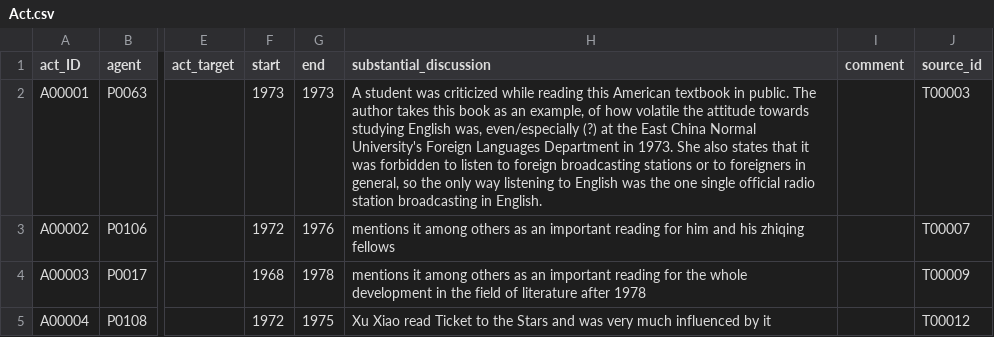
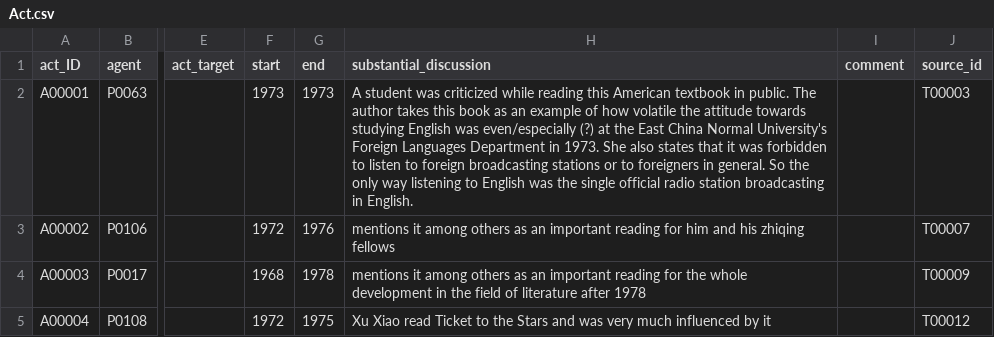
Before and after one commit to readchina/ReadAct, a CSV file: data/Act.csv, drawn as a sheet; only a part is shown, gaps mark what is left out; the diff names each change by its address in the sheet, - before the commit and + after, or states it on an @@ line.

Commit message:
death by comma

```diff
--- a/data/Act.csv
+++ b/data/Act.csv
-H2 (substantial_discussion): …as an example, of how volatile the attitude towards studying English was, even/especially (?) at the East China Normal University's Foreign Languages Department in 1973. She also states that it was forbidden to listen to foreign broadcasting stations or to foreigners in general, so the only way listening to English was the one single official…
+H2 (substantial_discussion): …as an example of how volatile the attitude towards studying English was even/especially (?) at the East China Normal University's Foreign Languages Department in 1973. She also states that it was forbidden to listen to foreign broadcasting stations or to foreigners in general. So the only way listening to English was the single official…
```
